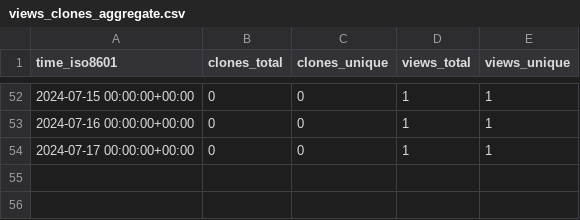
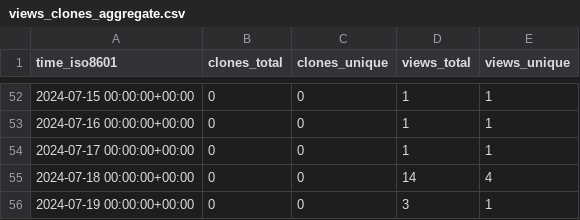
Before and after one commit to ClavelLab/github-repo-stats, a CSV file: thh32/Protologger/ghrs-data/views_clones_aggregate.csv, drawn as a sheet; only a part is shown, gaps mark what is left out; the diff names each change by its address in the sheet, - before the commit and + after, or states it on an @@ line.

```diff
--- a/thh32/Protologger/ghrs-data/views_clones_aggregate.csv
+++ b/thh32/Protologger/ghrs-data/views_clones_aggregate.csv
+row 55: 2024-07-18 00:00:00+00:00 | 0 | 0 | 14 | 4
+row 56: 2024-07-19 00:00:00+00:00 | 0 | 0 | 3 | 1
```
Also changed, not shown: 1 other file.
